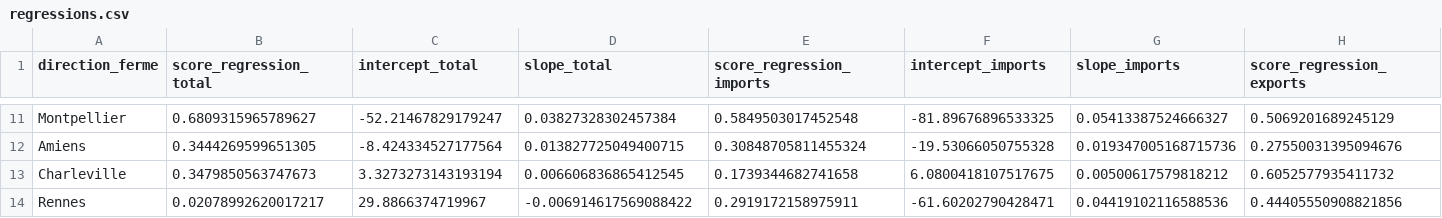
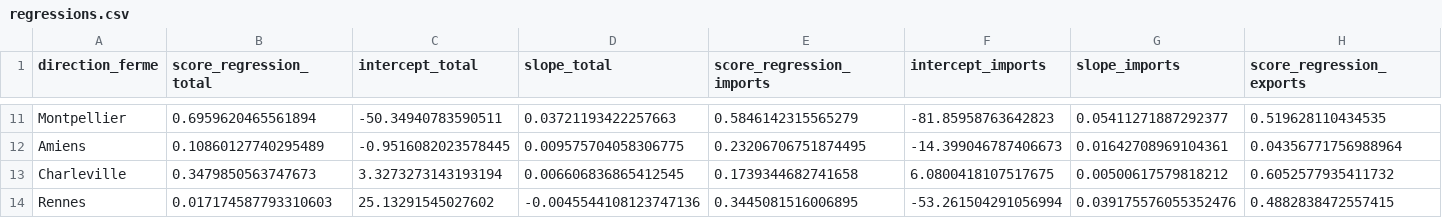
Before and after one commit to medialab/portic-storymaps-2023, a CSV file: datascripts/module_intro_C/regressions.csv, drawn as a sheet; only a part is shown, gaps mark what is left out; the diff covers the shown part only; the diff names each change by its address in the sheet, - before the commit and + after, or states it on an @@ line.

```diff
--- a/datascripts/module_intro_C/regressions.csv
+++ b/datascripts/module_intro_C/regressions.csv
-B11 (score_regression_total): 0.6809315965789627
+B11 (score_regression_total): 0.6959620465561894
-C11 (intercept_total): -52.21467829179247
+C11 (intercept_total): -50.34940783590511
-D11 (slope_total): 0.03827328302457384
+D11 (slope_total): 0.03721193422257663
-E11 (score_regression_imports): 0.5849503017452548
+E11 (score_regression_imports): 0.5846142315565279
-F11 (intercept_imports): -81.89676896533325
+F11 (intercept_imports): -81.85958763642823
-G11 (slope_imports): 0.05413387524666327
+G11 (slope_imports): 0.05411271887292377
-H11 (score_regression_exports): 0.5069201689245129
+H11 (score_regression_exports): 0.519628110434535
-B12 (score_regression_total): 0.3444269599651305
+B12 (score_regression_total): 0.10860127740295489
-C12 (intercept_total): -8.424334527177564
+C12 (intercept_total): -0.9516082023578445
-D12 (slope_total): 0.013827725049400715
+D12 (slope_total): 0.009575704058306775
-E12 (score_regression_imports): 0.30848705811455324
+E12 (score_regression_imports): 0.23206706751874495
-F12 (intercept_imports): -19.53066050755328
+F12 (intercept_imports): -14.399046787406673
-G12 (slope_imports): 0.019347005168715736
+G12 (slope_imports): 0.01642708969104361
-H12 (score_regression_exports): 0.27550031395094676
+H12 (score_regression_exports): 0.04356771756988964
-B14 (score_regression_total): 0.02078992620017217
+B14 (score_regression_total): 0.017174587793310603
-C14 (intercept_total): 29.8866374719967
+C14 (intercept_total): 25.13291545027602
-D14 (slope_total): -0.006914617569088422
+D14 (slope_total): -0.0045544108123747136
-E14 (score_regression_imports): 0.2919172158975911
+E14 (score_regression_imports): 0.3445081516006895
-F14 (intercept_imports): -61.60202790428471
+F14 (intercept_imports): -53.261504291056994
-G14 (slope_imports): 0.04419102116588536
+G14 (slope_imports): 0.039175576055352476
-H14 (score_regression_exports): 0.44405550908821856
+H14 (score_regression_exports): 0.4882838472557415
```
Also changed, not shown: 108 edited cells elsewhere in this file, datascripts/module_intro_C/evolution_directions_fermes.csv, 1 other file.
